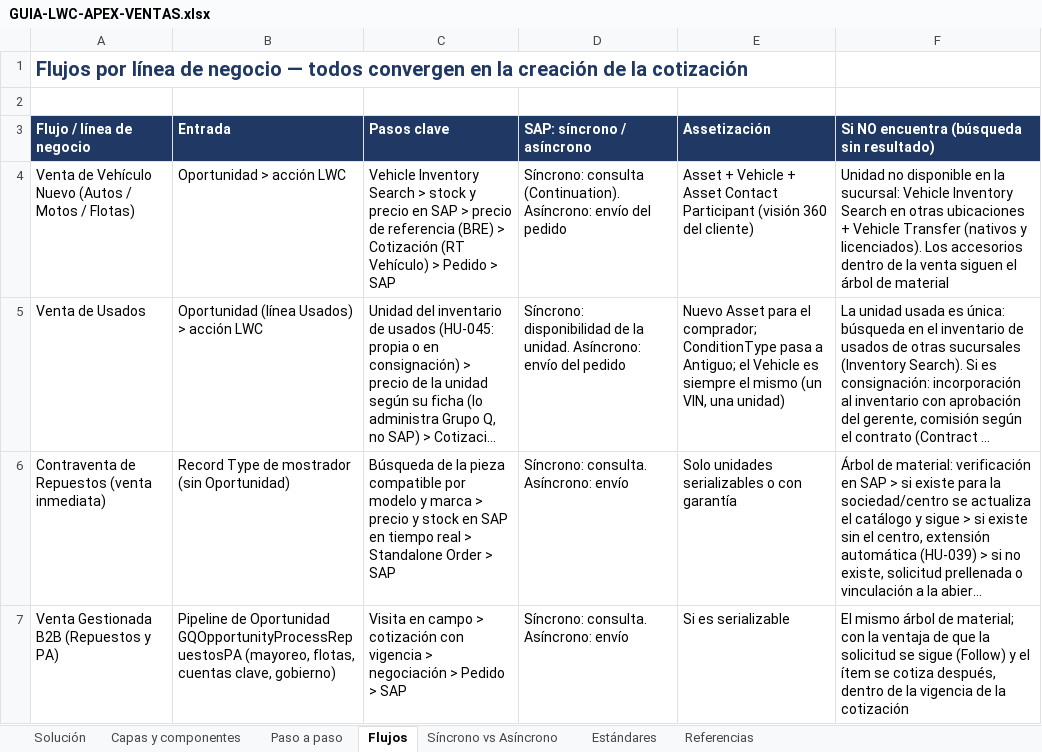
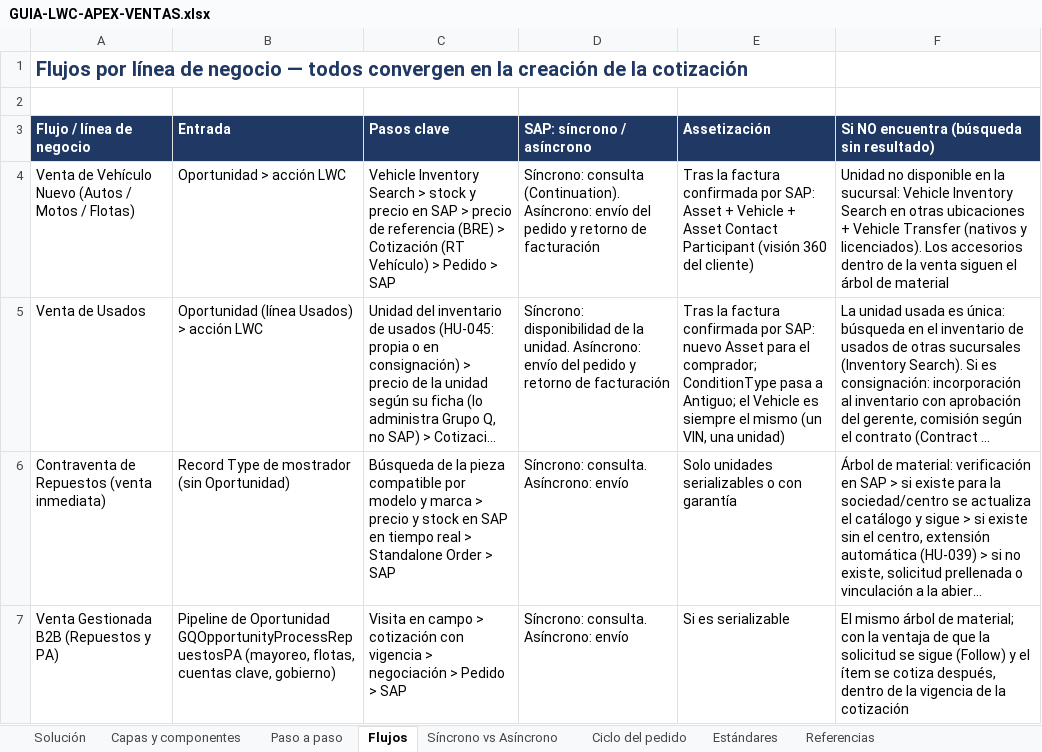
Before and after one commit to Dbelt337/diario-implantacao, an Excel workbook: deploy/arquitetura-ventas/GUIA-LWC-APEX-VENTAS.xlsx, sheet Flujos, drawn as a sheet; only a part is shown; long unchanged cells end in …; values as stored, in another font and other column widths than the file's, no borders; the diff names each change by its address in the sheet, - before the commit and + after, or states it on an @@ line.

```diff
--- a/deploy/arquitetura-ventas/GUIA-LWC-APEX-VENTAS.xlsx (sheet Flujos)
+++ b/deploy/arquitetura-ventas/GUIA-LWC-APEX-VENTAS.xlsx (sheet Flujos)
+sheet tab: Ciclo del pedido
-D4 (SAP: síncrono / asíncrono): …del pedido
+D4 (SAP: síncrono / asíncrono): …del pedido y retorno de facturación
-E4 (Assetización): Asset +…
+E4 (Assetización): Tras la factura confirmada por SAP: Asset +…
-D5 (SAP: síncrono / asíncrono): …del pedido
+D5 (SAP: síncrono / asíncrono): …del pedido y retorno de facturación
-E5 (Assetización): Nuevo Asset para…
+E5 (Assetización): Tras la factura confirmada por SAP: nuevo Asset para…
```
Also changed, not shown: sheet Síncrono vs Asíncrono, sheet Capas y componentes, 1 other file.
